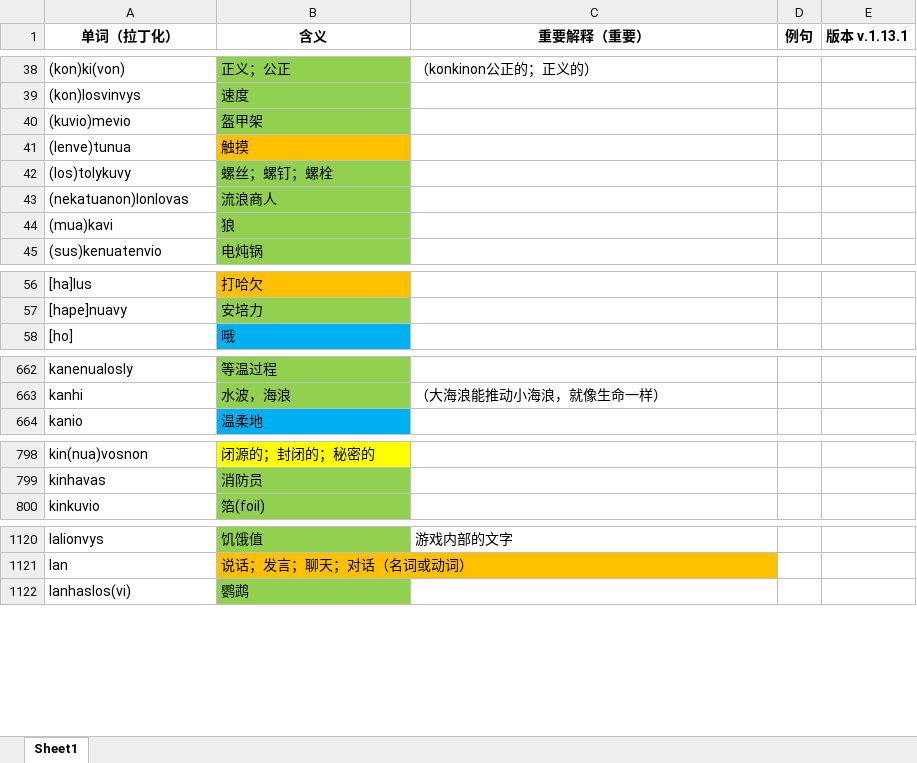
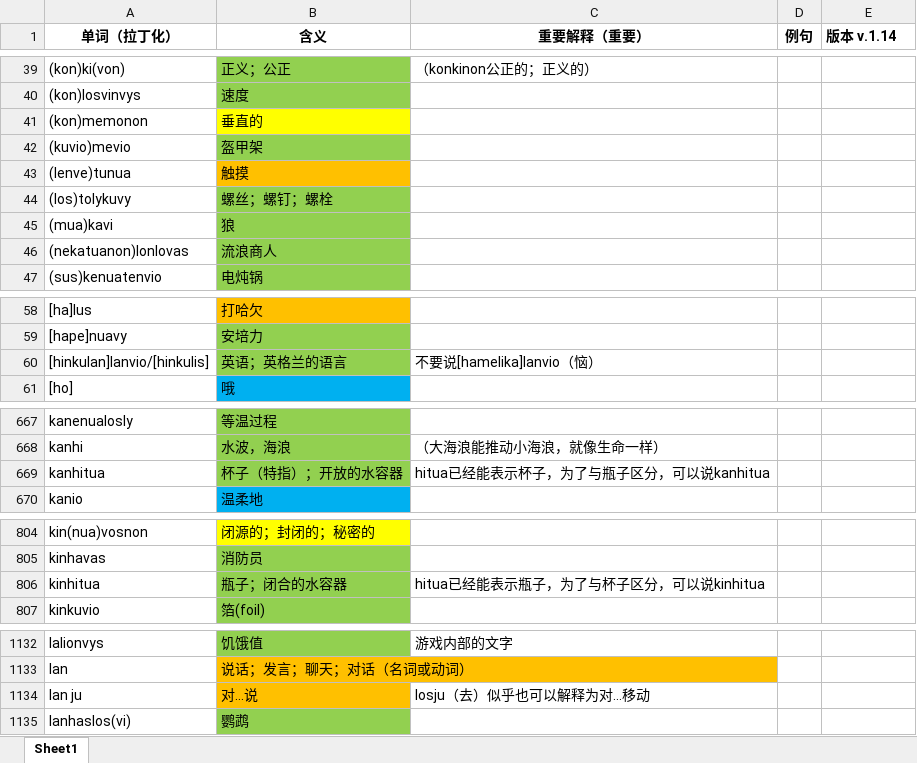
Before and after one commit to Valois-Kuai/vaslanvio, an Excel workbook: file/人类语万词表.xlsx, sheet Sheet1, drawn as a sheet; only a part is shown, gaps mark what is left out; values as stored, in another font and other column widths than the file's, no borders; the diff covers the shown part only; the diff names each change by its address in the sheet, - before the commit and + after, or states it on an @@ line.

```diff
--- a/file/人类语万词表.xlsx (sheet Sheet1)
+++ b/file/人类语万词表.xlsx (sheet Sheet1)
-E1: 版本 v.1.13.1
+E1: 版本 v.1.14
+row 41: (kon)memonon | 垂直的
@@ row 43 moved to row 46: (nekatuanon)lonlovas @@
+row 60: [hinkulan]lanvio/[hinkulis] | 英语；英格兰的语言 | 不要说[hamelika]lanvio（恼）
+row 669: kanhitua | 杯子（特指）；开放的水容器 | hitua已经能表示杯子，为了与瓶子区分，可以说kanhitua
+row 806: kinhitua | 瓶子；闭合的水容器 | hitua已经能表示瓶子，为了与杯子区分，可以说kinhitua
+row 1134: lan ju | 对…说 | losju（去）似乎也可以解释为对…移动
```
Also changed, not shown: 37 added rows, 4 removed rows, 7 moved rows and 7 edited cells elsewhere in this sheet, 3 other files.
